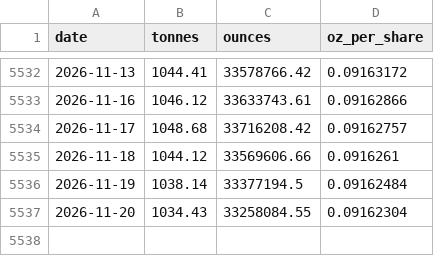
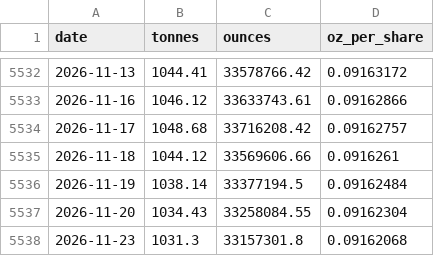
Before and after one commit to anandtpatel/GLD-data, a CSV file: data/gld_holdings.csv, drawn as a sheet; only a part is shown, gaps mark what is left out; the diff names each change by its address in the sheet, - before the commit and + after, or states it on an @@ line.

Commit message:
GLD + VGT data 2026-11-24

```diff
--- a/data/gld_holdings.csv
+++ b/data/gld_holdings.csv
+row 5538: 2026-11-23 | 1031.3 | 33157301.8 | 0.09162068
```
Also changed, not shown: data/fed_odds.csv, gld_10y.csv, 4 other files.
